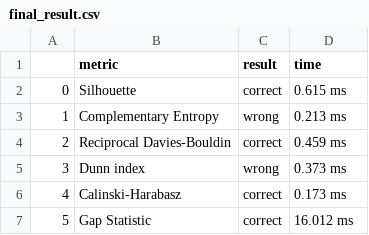
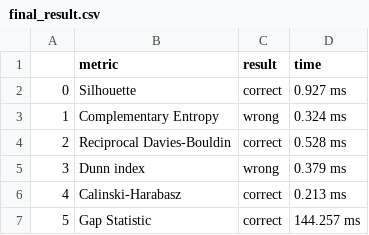
Before and after one commit to andreaspagnolo/stage, a CSV file: result/result_matrix/final_result.csv, drawn as a sheet.

```diff
--- a/result/result_matrix/final_result.csv
+++ b/result/result_matrix/final_result.csv
@@ -1,7 +1,7 @@
 ,metric,result,time
-0,Silhouette,correct,0.615 ms
-1,Complementary Entropy,wrong,0.213 ms
-2,Reciprocal Davies-Bouldin,correct,0.459 ms
-3,Dunn index,wrong,0.373 ms
-4,Calinski-Harabasz,correct,0.173 ms
-5,Gap Statistic,correct,16.012 ms
+0,Silhouette,correct,0.927 ms
+1,Complementary Entropy,wrong,0.324 ms
+2,Reciprocal Davies-Bouldin,correct,0.528 ms
+3,Dunn index,wrong,0.379 ms
+4,Calinski-Harabasz,correct,0.213 ms
+5,Gap Statistic,correct,144.257 ms
```
Also changed, not shown: 9 other files.
